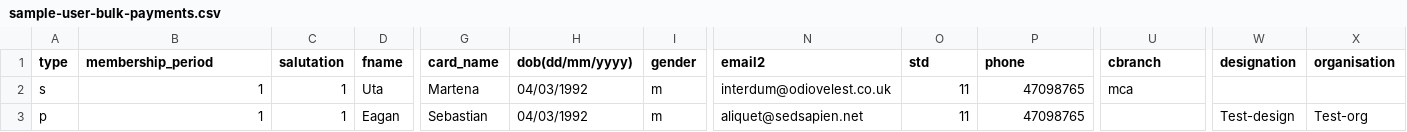
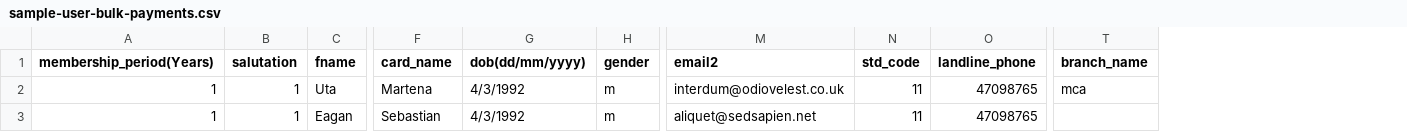
Before and after one commit to gauravv7/csi, a CSV file: storage/sample-user-bulk-payments.csv, drawn as a sheet; only a part is shown, gaps mark what is left out; removed rows and columns are numbered as before the commit, all else as after; the diff names each change by its address in the sheet, - before the commit and + after, or states it on an @@ line.

Commit message:
Bulk payment changes
removed professional entity in bulk payments

```diff
--- a/storage/sample-user-bulk-payments.csv
+++ b/storage/sample-user-bulk-payments.csv
-column A (type), rows 2-3: s | p
-column W (designation), row 3: Test-design
-column X (organisation), row 3: Test-org
-A1: membership_period
+A1: membership_period(Years)
-N1: std
+N1: std_code
-O1: phone
+O1: landline_phone
-T1: cbranch
+T1: branch_name
-G2:G3 (dob(dd/mm/yyyy)): 04/03/1992
+G2:G3 (dob(dd/mm/yyyy)): 4/3/1992
```
Also changed, not shown: 10 other files.
